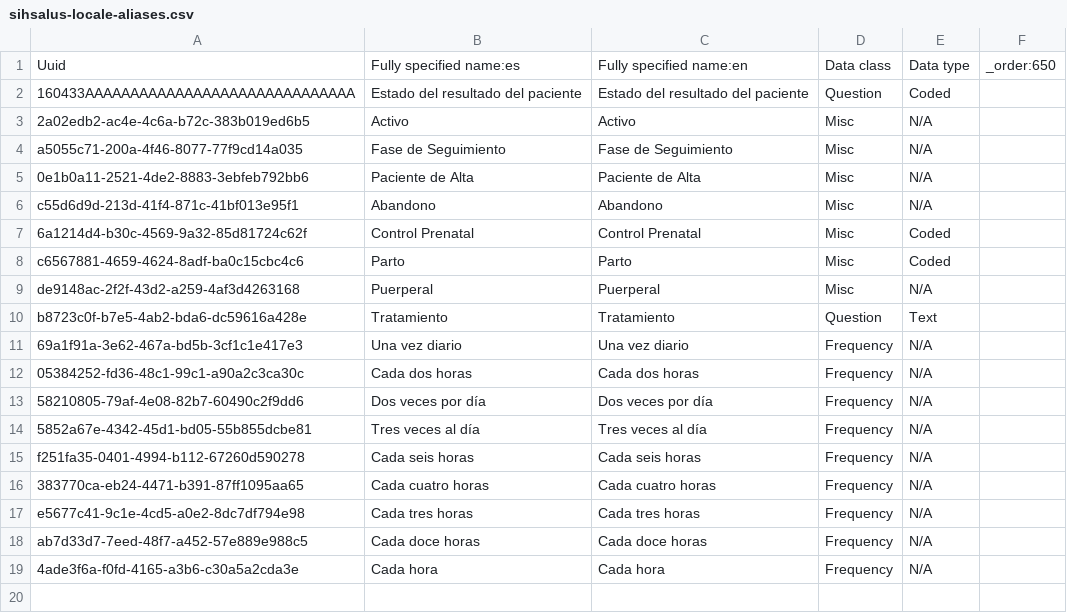
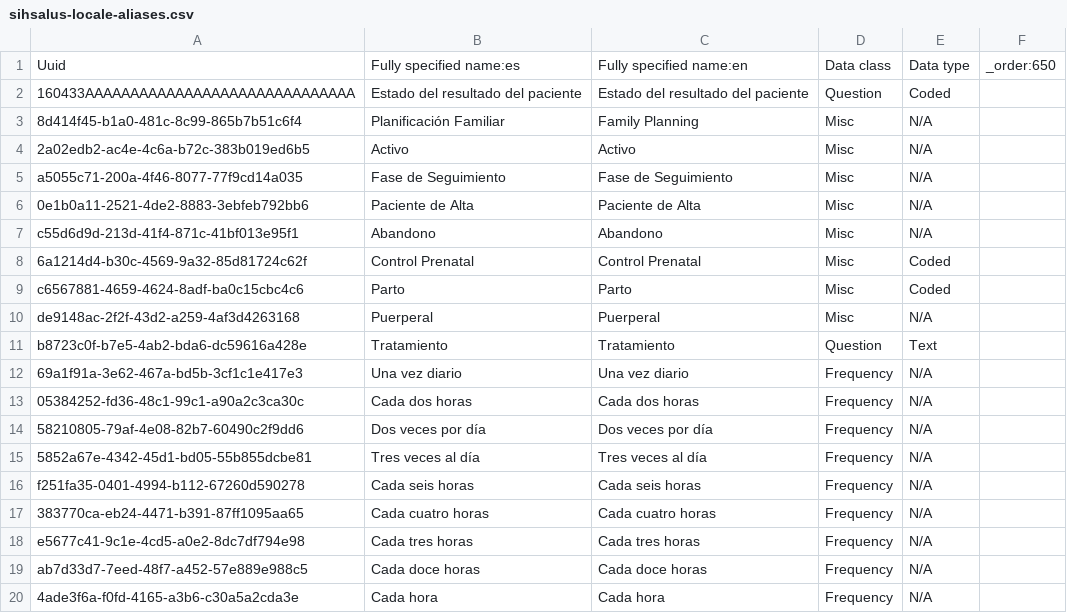
Before and after one commit to PROYECTO-SANTACLOTILDE/sihsalus-content-referenceapplication, a CSV file: configuration/backend_configuration/concepts/sihsalus-locale-aliases.csv, drawn as a sheet.

Commit message:
fix: address SIHSALUS validation CI errors

```diff
--- a/configuration/backend_configuration/concepts/sihsalus-locale-aliases.csv
+++ b/configuration/backend_configuration/concepts/sihsalus-locale-aliases.csv
@@ -2,2 +2,3 @@ Uuid,Fully specified name:es,Fully specified name:en,Data class,Data type,_order
 160433AAAAAAAAAAAAAAAAAAAAAAAAAAAAAA,Estado del resultado del paciente,Estado del resultado del paciente,Question,Coded,
+8d414f45-b1a0-481c-8c99-865b7b51c6f4,Planificación Familiar,Family Planning,Misc,N/A,
 2a02edb2-ac4e-4c6a-b72c-383b019ed6b5,Activo,Activo,Misc,N/A,
```
Also changed, not shown: 5 other files.
